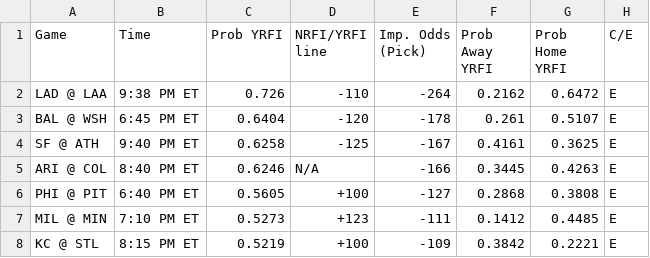
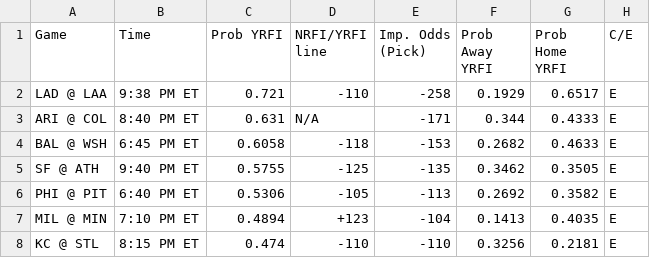
Before and after one commit to bena618/MLB_Models, a CSV file: Outputs/nrfi_yrfi_picks.csv, drawn as a sheet; only a part is shown; the diff covers the shown part only.

Commit message:
Workflow updating NRFIs.png, F5.png, nrfi_yrfi_picks.csv, and f5_chart.csv

```diff
--- a/Outputs/nrfi_yrfi_picks.csv
+++ b/Outputs/nrfi_yrfi_picks.csv
@@ -1,8 +1,8 @@
 Game,Time,Prob YRFI,NRFI/YRFI line,Imp. Odds (Pick),Prob Away YRFI,Prob Home YRFI,C/E
-LAD @ LAA,9:38 PM ET,0.726,-110,-264,0.2162,0.6472,E
-BAL @ WSH,6:45 PM ET,0.6404,-120,-178,0.261,0.5107,E
-SF @ ATH,9:40 PM ET,0.6258,-125,-167,0.4161,0.3625,E
-ARI @ COL,8:40 PM ET,0.6246,N/A,-166,0.3445,0.4263,E
-PHI @ PIT,6:40 PM ET,0.5605,+100,-127,0.2868,0.3808,E
-MIL @ MIN,7:10 PM ET,0.5273,+123,-111,0.1412,0.4485,E
-KC @ STL,8:15 PM ET,0.5219,+100,-109,0.3842,0.2221,E
+LAD @ LAA,9:38 PM ET,0.721,-110,-258,0.1929,0.6517,E
+ARI @ COL,8:40 PM ET,0.631,N/A,-171,0.344,0.4333,E
+BAL @ WSH,6:45 PM ET,0.6058,-118,-153,0.2682,0.4633,E
+SF @ ATH,9:40 PM ET,0.5755,-125,-135,0.3462,0.3505,E
+PHI @ PIT,6:40 PM ET,0.5306,-105,-113,0.2692,0.3582,E
+MIL @ MIN,7:10 PM ET,0.4894,+123,-104,0.1413,0.4035,E
+KC @ STL,8:15 PM ET,0.474,-110,-110,0.3256,0.2181,E
```
Also changed, not shown: 2 added rows, 2 removed rows and 28 edited cells elsewhere in this file, Outputs/f5_chart.csv, 2 other files.
